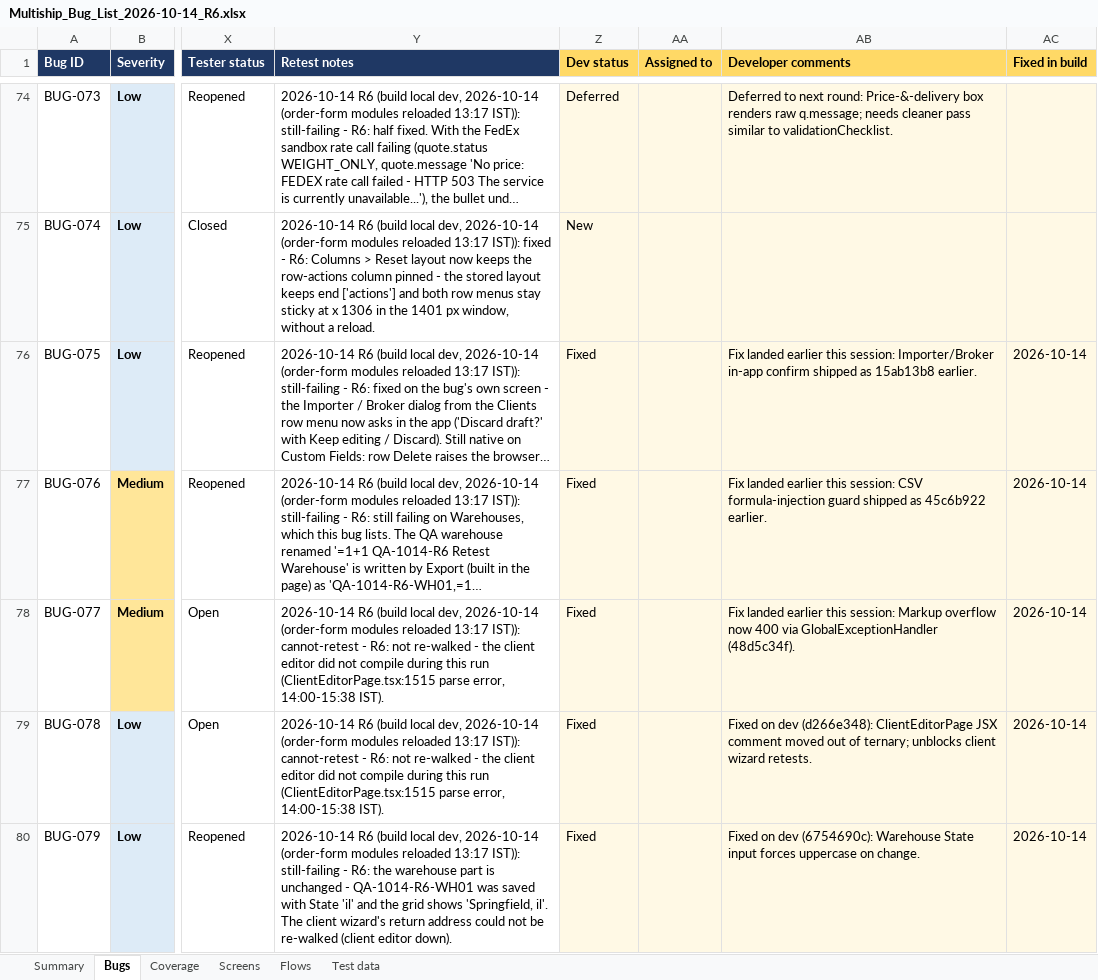
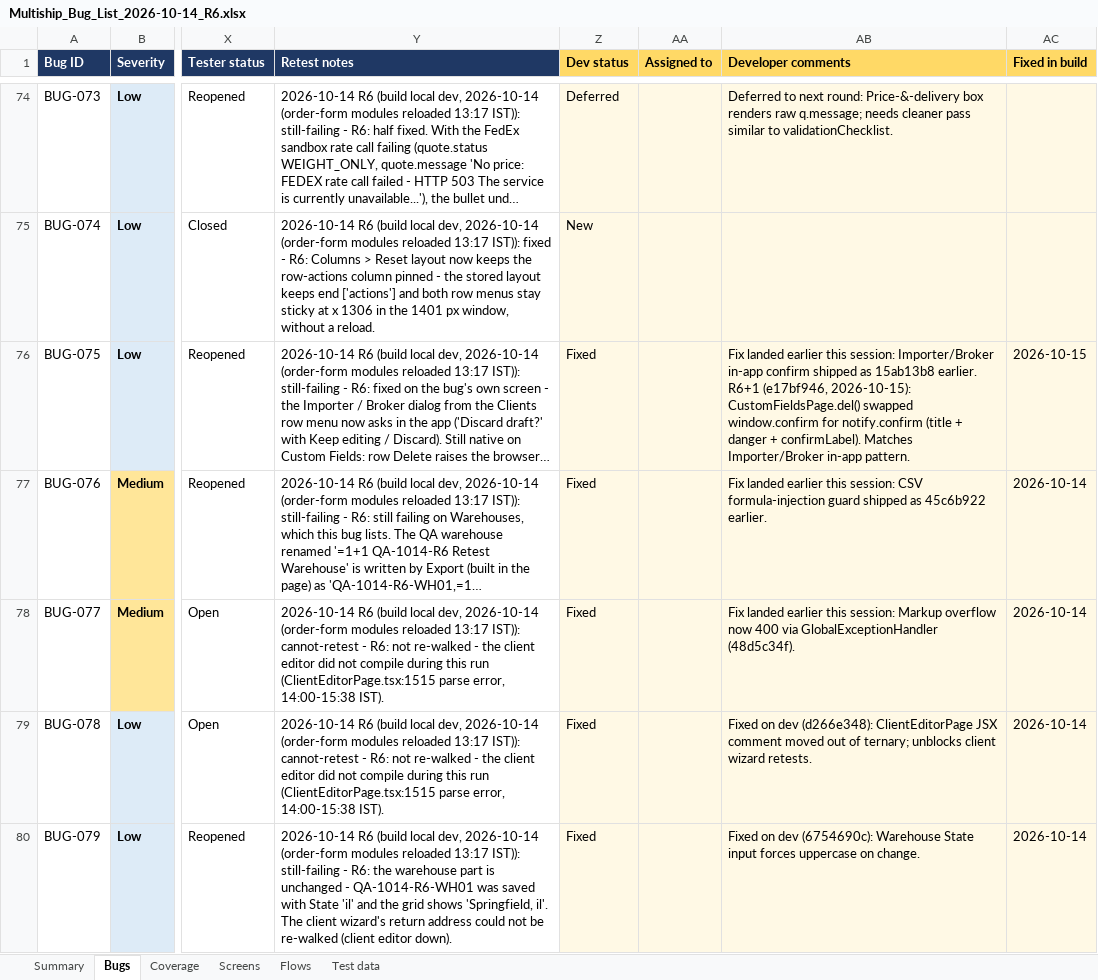
Before and after one commit to maharana2006-tech/thb-shioai, an Excel workbook: docs/audits/Multiship_Bug_List_2026-10-14_R6.xlsx, sheet Bugs, drawn as a sheet; only a part is shown, gaps mark what is left out; long unchanged cells end in …; values as stored, in another font and other column widths than the file's, no borders; ↵ is a line break in a cell; the diff covers the shown part only; the diff names each change by its address in the sheet, - before the commit and + after, or states it on an @@ line.

```diff
--- a/docs/audits/Multiship_Bug_List_2026-10-14_R6.xlsx (sheet Bugs)
+++ b/docs/audits/Multiship_Bug_List_2026-10-14_R6.xlsx (sheet Bugs)
-AB76 (Developer comments): …15ab13b8 earlier.
+AB76 (Developer comments): …15ab13b8 earlier. ↵ R6+1 (e17bf946, 2026-10-15): CustomFieldsPage.del() swapped window.confirm for notify.confirm (title + danger + confirmLabel). Matches Importer/Broker in-app pattern.
-AC76 (Fixed in build): 2026-10-14
+AC76 (Fixed in build): 2026-10-15
```
Also changed, not shown: 22 edited cells elsewhere in this sheet, 1 other file.
